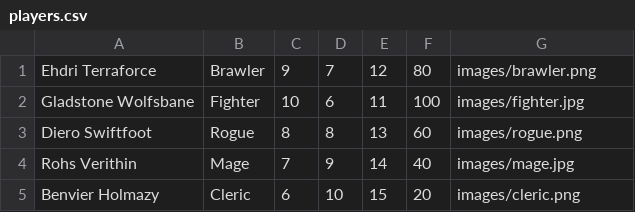
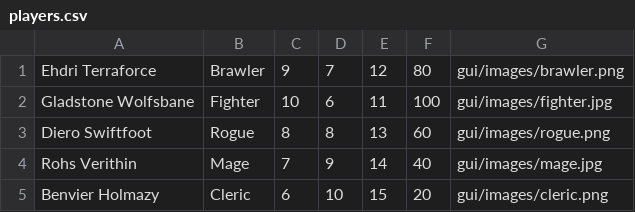
Before and after one commit to draconswan/Python-Character-Arena, a CSV file: src/players.csv, drawn as a sheet.

```diff
--- a/src/players.csv
+++ b/src/players.csv
@@ -1,5 +1,5 @@
-Ehdri Terraforce,Brawler,9,7,12,80,images/brawler.png
-Gladstone Wolfsbane,Fighter,10,6,11,100,images/fighter.jpg
-Diero Swiftfoot,Rogue,8,8,13,60,images/rogue.png
-Rohs Verithin,Mage,7,9,14,40,images/mage.jpg
-Benvier Holmazy,Cleric,6,10,15,20,images/cleric.png
+Ehdri Terraforce,Brawler,9,7,12,80,gui/images/brawler.png
+Gladstone Wolfsbane,Fighter,10,6,11,100,gui/images/fighter.jpg
+Diero Swiftfoot,Rogue,8,8,13,60,gui/images/rogue.png
+Rohs Verithin,Mage,7,9,14,40,gui/images/mage.jpg
+Benvier Holmazy,Cleric,6,10,15,20,gui/images/cleric.png
```
Also changed, not shown: 2 other files.
